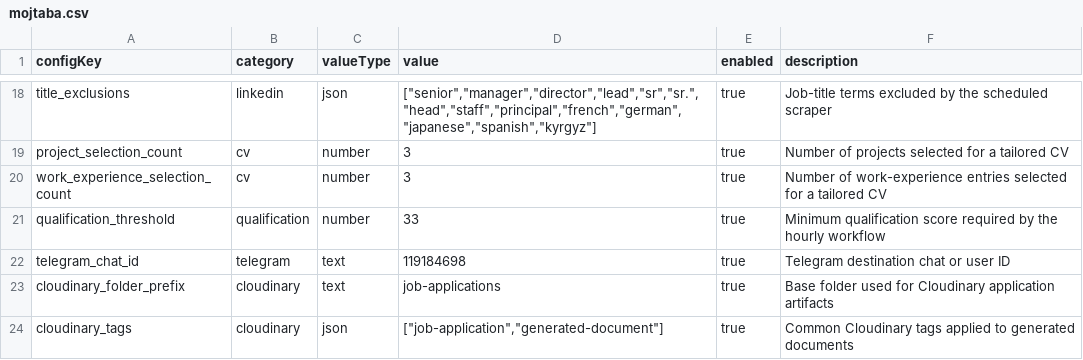
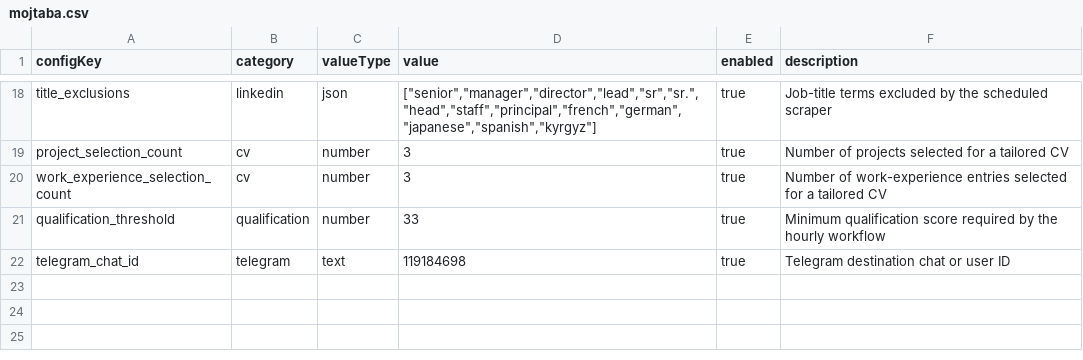
Before and after one commit to Roobahist/Job-Hunt-Automation-Python, a CSV file: config/seeds/mojtaba.csv, drawn as a sheet; only a part is shown, gaps mark what is left out; the diff names each change by its address in the sheet, - before the commit and + after, or states it on an @@ line.

Commit message:
Remove obsolete Cloudinary configuration from Mojtaba seed

```diff
--- a/config/seeds/mojtaba.csv
+++ b/config/seeds/mojtaba.csv
-row 23: cloudinary_folder_prefix | cloudinary | text | job-applications | true | Base folder used for Cloudinary application artifacts
-row 24: cloudinary_tags | cloudinary | json | ["job-application","generated-document"] | true | Common Cloudinary tags applied to generated documents
```
